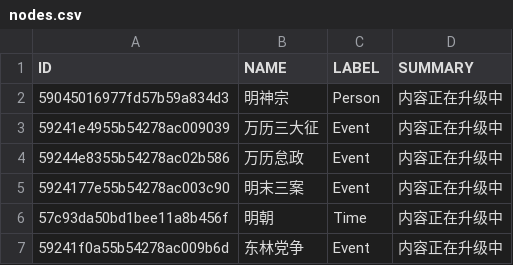
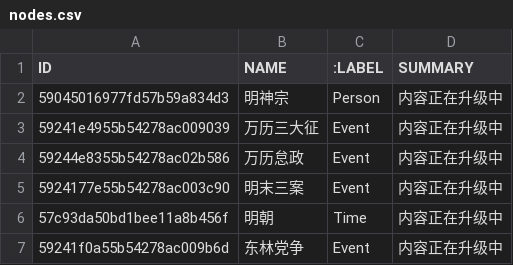
Before and after one commit to KOKODAYOsxx/neo4j, a CSV file: nodes.csv, drawn as a sheet; only a part is shown.

Commit message:
Update nodes.csv

```diff
--- a/nodes.csv
+++ b/nodes.csv
@@ -1,2 +1,2 @@
-ID,NAME,LABEL,SUMMARY
+ID,NAME,:LABEL,SUMMARY
 59045016977fd57b59a834d3,明神宗,Person,内容正在升级中
```
